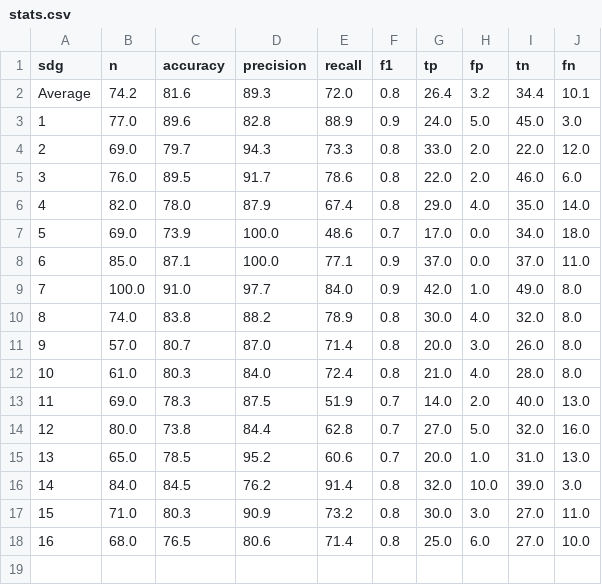
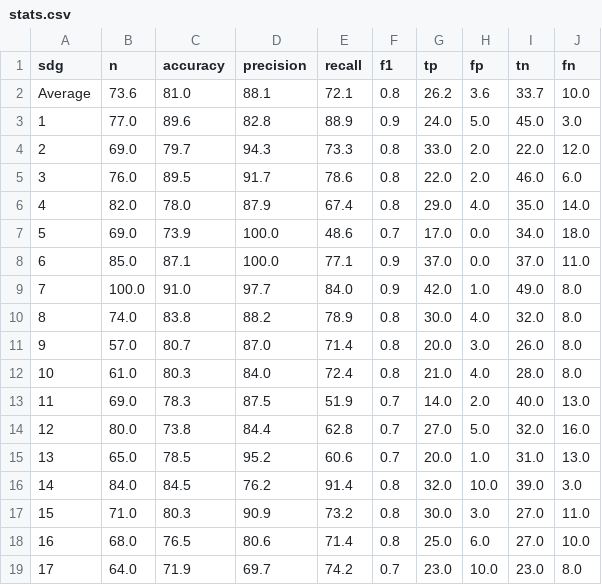
Before and after one commit to SDGClassification/benchmark, a CSV file: evaluations/global-goals-directory/stats.csv, drawn as a sheet.

```diff
--- a/evaluations/global-goals-directory/stats.csv
+++ b/evaluations/global-goals-directory/stats.csv
@@ -1,3 +1,3 @@
 sdg,n,accuracy,precision,recall,f1,tp,fp,tn,fn
-Average,74.2,81.6,89.3,72.0,0.8,26.4,3.2,34.4,10.1
+Average,73.6,81.0,88.1,72.1,0.8,26.2,3.6,33.7,10.0
 1,77.0,89.6,82.8,88.9,0.9,24.0,5.0,45.0,3.0
@@ -18 +18,2 @@ Average,74.2,81.6,89.3,72.0,0.8,26.4,3.2,34.4,10.1
 16,68.0,76.5,80.6,71.4,0.8,25.0,6.0,27.0,10.0
+17,64.0,71.9,69.7,74.2,0.7,23.0,10.0,23.0,8.0
```
Also changed, not shown: evaluations/llama-2/stats.csv, evaluations/openai-gpt-3/stats.csv, 40 other files.
